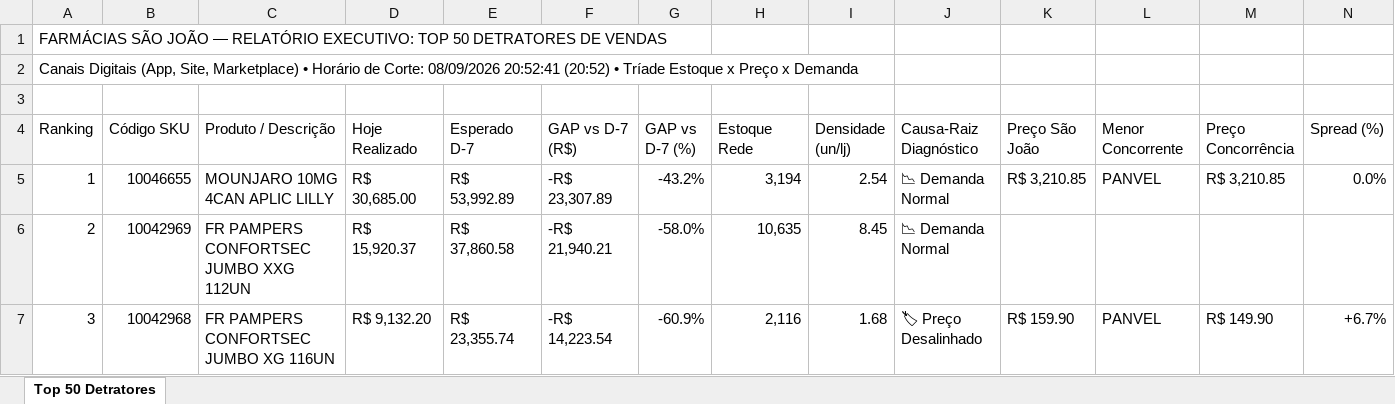
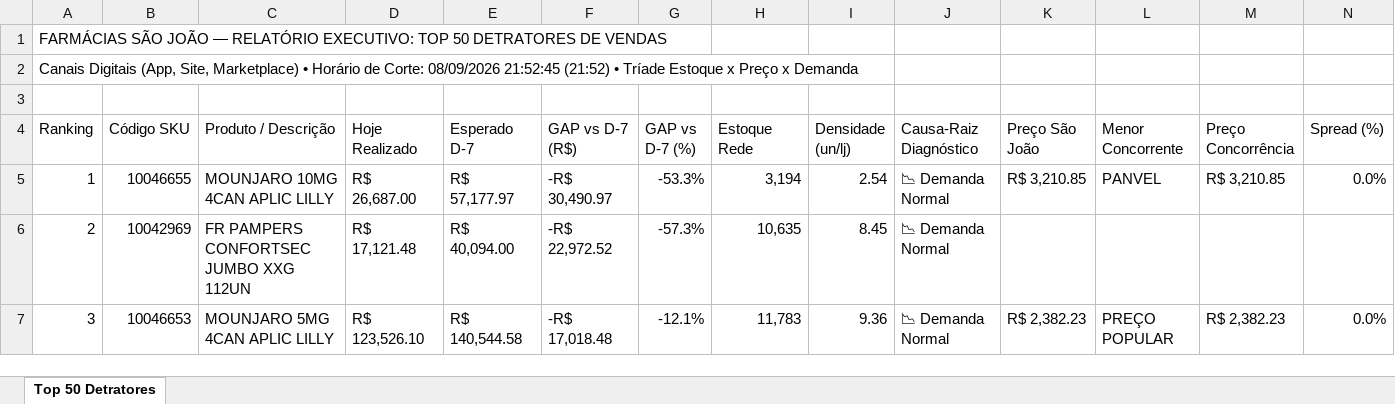
Before and after one commit to lukasg64-png/monitor-canais-digitais, an Excel workbook: data/Top_50_Detratores_Canais_Digitais.xlsx, sheet Top 50 Detratores, drawn as a sheet; only a part is shown; values as stored, in another font and other column widths than the file's, no cell formats; the diff covers the shown part only; the diff names each change by its address in the sheet, - before the commit and + after, or states it on an @@ line.

```diff
--- a/data/Top_50_Detratores_Canais_Digitais.xlsx (sheet Top 50 Detratores)
+++ b/data/Top_50_Detratores_Canais_Digitais.xlsx (sheet Top 50 Detratores)
-A2 (Ranking): …Corte: 08/09/2026 20:52:41 (20:52) • Tríade…
+A2 (Ranking): …Corte: 08/09/2026 21:52:45 (21:52) • Tríade…
-D5 (Hoje Realizado): R$ 30,685.00
+D5 (Hoje Realizado): R$ 26,687.00
-E5 (Esperado D-7): R$ 53,992.89
+E5 (Esperado D-7): R$ 57,177.97
-F5 (GAP vs D-7 (R$)): -R$ 23,307.89
+F5 (GAP vs D-7 (R$)): -R$ 30,490.97
-G5 (GAP vs D-7 (%)): -43.2%
+G5 (GAP vs D-7 (%)): -53.3%
-D6 (Hoje Realizado): R$ 15,920.37
+D6 (Hoje Realizado): R$ 17,121.48
-E6 (Esperado D-7): R$ 37,860.58
+E6 (Esperado D-7): R$ 40,094.00
-F6 (GAP vs D-7 (R$)): -R$ 21,940.21
+F6 (GAP vs D-7 (R$)): -R$ 22,972.52
-G6 (GAP vs D-7 (%)): -58.0%
+G6 (GAP vs D-7 (%)): -57.3%
-B7 (Código SKU): 10042968
+B7 (Código SKU): 10046653
-C7 (Produto / Descrição): FR PAMPERS CONFORTSEC JUMBO XG 116UN
+C7 (Produto / Descrição): MOUNJARO 5MG 4CAN APLIC LILLY
-D7 (Hoje Realizado): R$ 9,132.20
+D7 (Hoje Realizado): R$ 123,526.10
-E7 (Esperado D-7): R$ 23,355.74
+E7 (Esperado D-7): R$ 140,544.58
-F7 (GAP vs D-7 (R$)): -R$ 14,223.54
+F7 (GAP vs D-7 (R$)): -R$ 17,018.48
-G7 (GAP vs D-7 (%)): -60.9%
+G7 (GAP vs D-7 (%)): -12.1%
-H7 (Estoque Rede): 2,116
+H7 (Estoque Rede): 11,783
-I7 (Densidade (un/lj)): 1.68
+I7 (Densidade (un/lj)): 9.36
-J7 (Causa-Raiz Diagnóstico): 🏷 Preço Desalinhado
+J7 (Causa-Raiz Diagnóstico): 📉 Demanda Normal
-K7 (Preço São João): R$ 159.90
+K7 (Preço São João): R$ 2,382.23
-L7 (Menor Concorrente): PANVEL
+L7 (Menor Concorrente): PREÇO POPULAR
-M7 (Preço Concorrência): R$ 149.90
+M7 (Preço Concorrência): R$ 2,382.23
-N7 (Spread (%)): +6.7%
+N7 (Spread (%)): 0.0%
```
Also changed, not shown: 1 added row, 1 removed row and 510 edited cells elsewhere in this sheet, cell formats, 5 other files.
